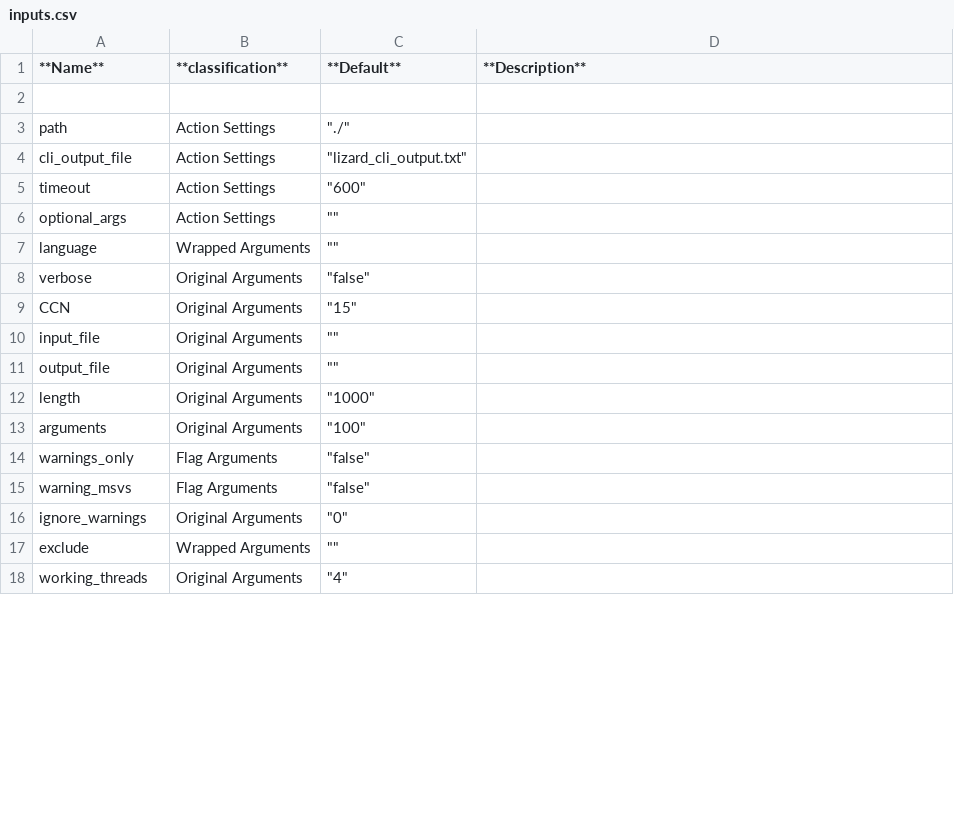
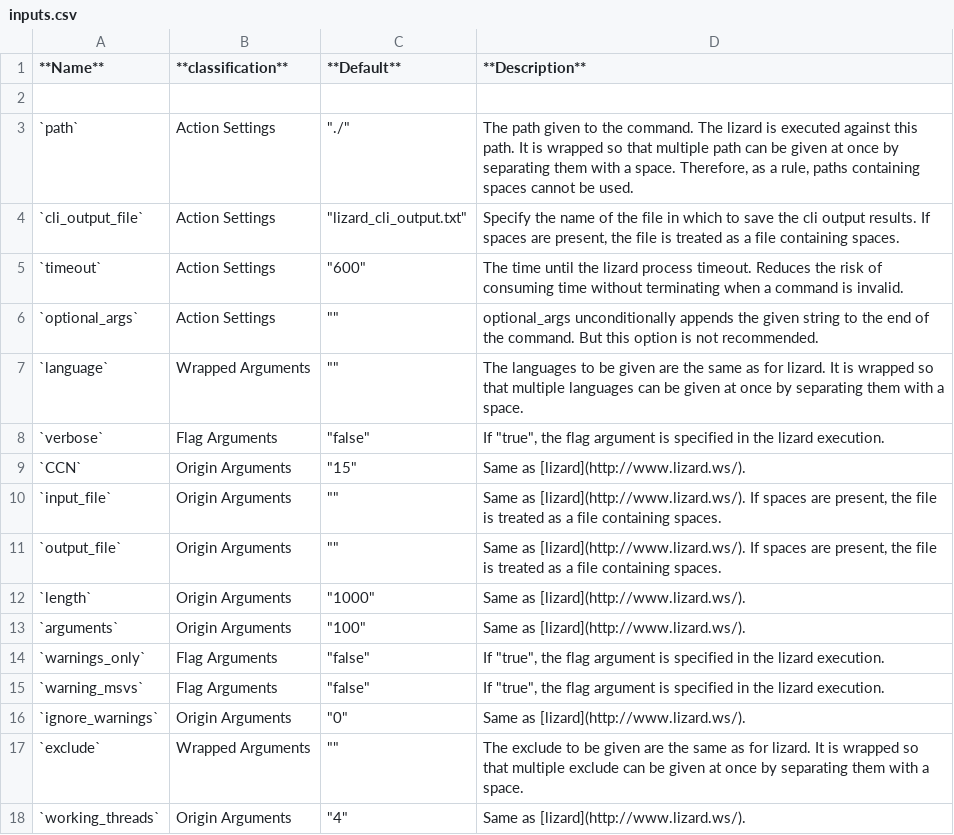
Before and after one commit to Uno-Takashi/Lizard-Runner, a CSV file: inputs.csv, drawn as a sheet; only a part is shown; the diff covers the shown part only.

```diff
--- a/inputs.csv
+++ b/inputs.csv
@@ -2,17 +2,17 @@
 ,,,
-path,Action Settings,"""./""",
-cli_output_file,Action Settings,"""lizard_cli_output.txt""",
-timeout,Action Settings,"""600""",
-optional_args,Action Settings,"""""",
-language,Wrapped Arguments,"""""",
-verbose,Original Arguments,"""false""",
-CCN,Original Arguments,"""15""",
-input_file,Original Arguments,"""""",
-output_file,Original Arguments,"""""",
-length,Original Arguments,"""1000""",
-arguments,Original Arguments,"""100""",
-warnings_only,Flag Arguments,"""false""",
-warning_msvs,Flag Arguments,"""false""",
-ignore_warnings,Original Arguments,"""0""",
-exclude,Wrapped Arguments,"""""",
-working_threads,Original Arguments,"""4""",
+`path`,Action Settings,"""./""","The path given to the command. The lizard is executed against this path. It is wrapped so that multiple path can be given at once by separating them with a space. Therefore, as a rule, paths containing spaces cannot be used."
+`cli_output_file`,Action Settings,"""lizard_cli_output.txt"""," Specify the name of the file in which to save the cli output results. If spaces are present, the file is treated as a file containing spaces."
+`timeout`,Action Settings,"""600""",The time until the lizard process timeout. Reduces the risk of consuming time without terminating when a command is invalid.
+`optional_args`,Action Settings,"""""",optional_args unconditionally appends the given string to the end of the command. But this option is not recommended.
+`language`,Wrapped Arguments,"""""",The languages to be given are the same as for lizard. It is wrapped so that multiple languages can be given at once by separating them with a space.
+`verbose`,Flag Arguments,"""false""","If ""true"", the flag argument is specified in the lizard execution."
+`CCN`,Origin Arguments,"""15""",Same as [lizard](http://www.lizard.ws/).
+`input_file`,Origin Arguments,"""""","Same as [lizard](http://www.lizard.ws/). If spaces are present, the file is treated as a file containing spaces."
+`output_file`,Origin Arguments,"""""","Same as [lizard](http://www.lizard.ws/). If spaces are present, the file is treated as a file containing spaces."
+`length`,Origin Arguments,"""1000""",Same as [lizard](http://www.lizard.ws/).
+`arguments`,Origin Arguments,"""100""",Same as [lizard](http://www.lizard.ws/).
+`warnings_only`,Flag Arguments,"""false""","If ""true"", the flag argument is specified in the lizard execution."
+`warning_msvs`,Flag Arguments,"""false""","If ""true"", the flag argument is specified in the lizard execution."
+`ignore_warnings`,Origin Arguments,"""0""",Same as [lizard](http://www.lizard.ws/).
+`exclude`,Wrapped Arguments,"""""",The exclude to be given are the same as for lizard. It is wrapped so that multiple exclude can be given at once by separating them with a space.
+`working_threads`,Origin Arguments,"""4""",Same as [lizard](http://www.lizard.ws/).
```
Also changed, not shown: 17 edited cells elsewhere in this file, 2 other files.
